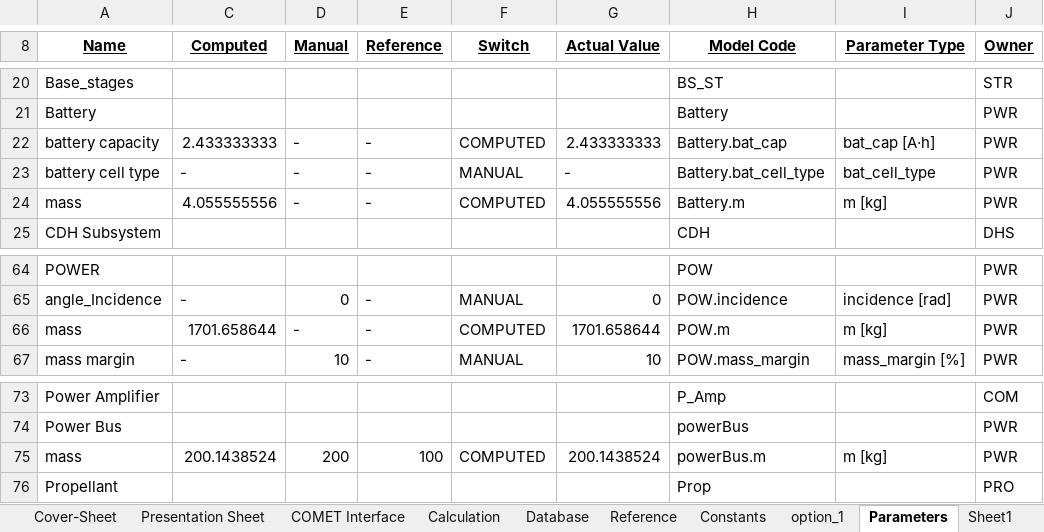
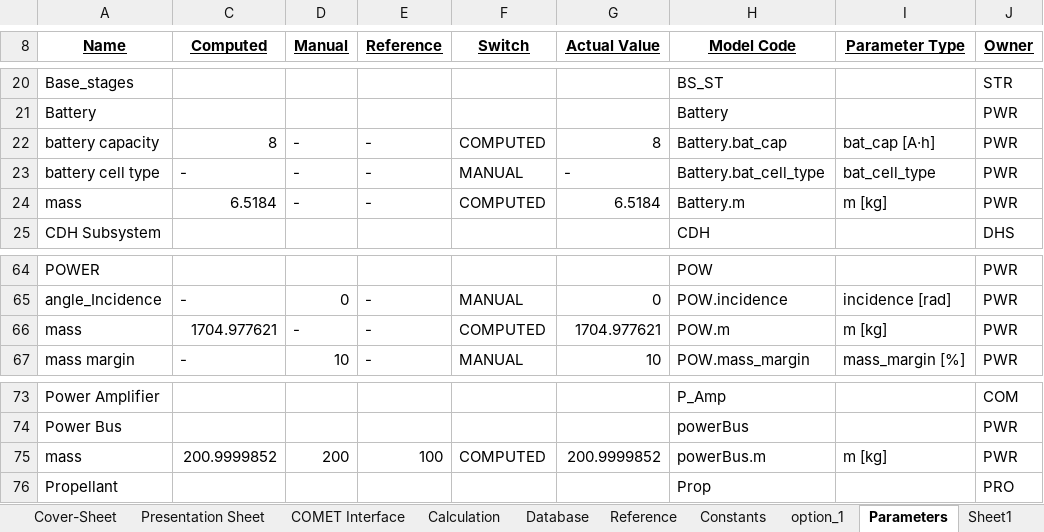
Before and after one commit to dajcs/SBSP, an Excel workbook: PowerTemplate.xlsx, sheet Parameters, drawn as a sheet; only a part is shown, gaps mark what is left out; values as stored, in another font and other column widths than the file's, no borders; the diff names each change by its address in the sheet, - before the commit and + after, or states it on an @@ line.

```diff
--- a/PowerTemplate.xlsx (sheet Parameters)
+++ b/PowerTemplate.xlsx (sheet Parameters)
-C22 (Computed): 2.433333333
+C22 (Computed): 8
-G22 (Actual Value): 2.433333333
+G22 (Actual Value): 8
-C24 (Computed): 4.055555556
+C24 (Computed): 6.5184
-G24 (Actual Value): 4.055555556
+G24 (Actual Value): 6.5184
-C66 (Computed): 1701.658644
+C66 (Computed): 1704.977621
-G66 (Actual Value): 1701.658644
+G66 (Actual Value): 1704.977621
-C75 (Computed): 200.1438524
+C75 (Computed): 200.9999852
-G75 (Actual Value): 200.1438524
+G75 (Actual Value): 200.9999852
```
Also changed, not shown: sheet Calculation, sheet COMET Interface, formulas that keep their value, charts or pictures.
